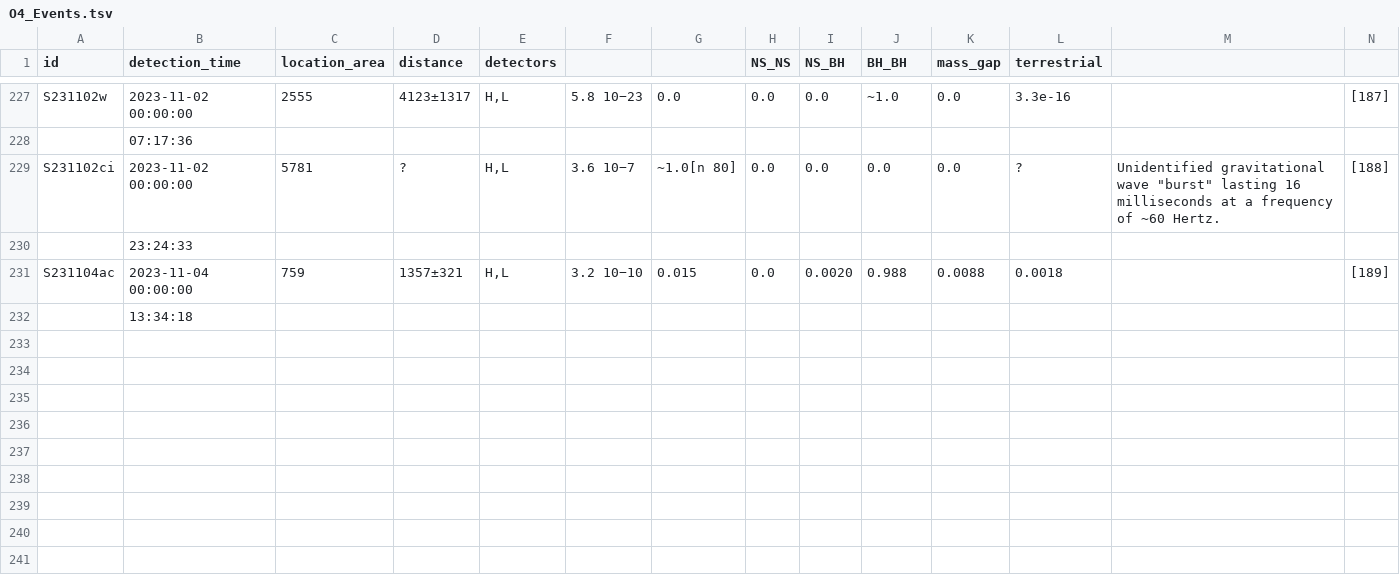
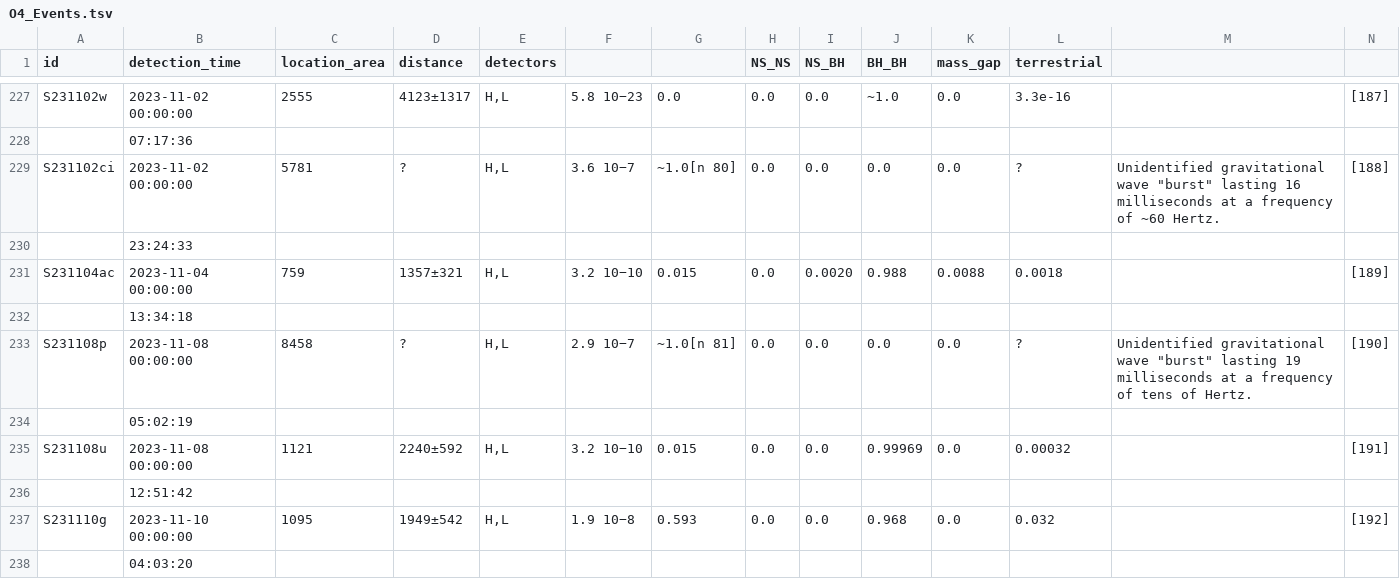
Before and after one commit to Debilski/gwtracker_rust, a TSV file: O4_Events.tsv, drawn as a sheet; only a part is shown, gaps mark what is left out.

Commit message:
3 more GW

```diff
--- a/O4_Events.tsv
+++ b/O4_Events.tsv
@@ -232 +232,7 @@ S231104ac	2023-11-04 00:00:00	759	1357±321	H,L	3.2 10−10	0.015	0.0	0.0020	0.9
 	13:34:18												
+S231108p	2023-11-08 00:00:00	8458	?	H,L	2.9 10−7	~1.0[n 81]	0.0	0.0	0.0	0.0	?	Unidentified gravitational wave "burst" lasting 19 milliseconds at a frequency of tens of Hertz.	[190]
+	05:02:19												
+S231108u	2023-11-08 00:00:00	1121	2240±592	H,L	3.2 10−10	0.015	0.0	0.0	0.99969	0.0	0.00032		[191]
+	12:51:42												
+S231110g	2023-11-10 00:00:00	1095	1949±542	H,L	1.9 10−8	0.593	0.0	0.0	0.968	0.0	0.032		[192]
+	04:03:20												
```
